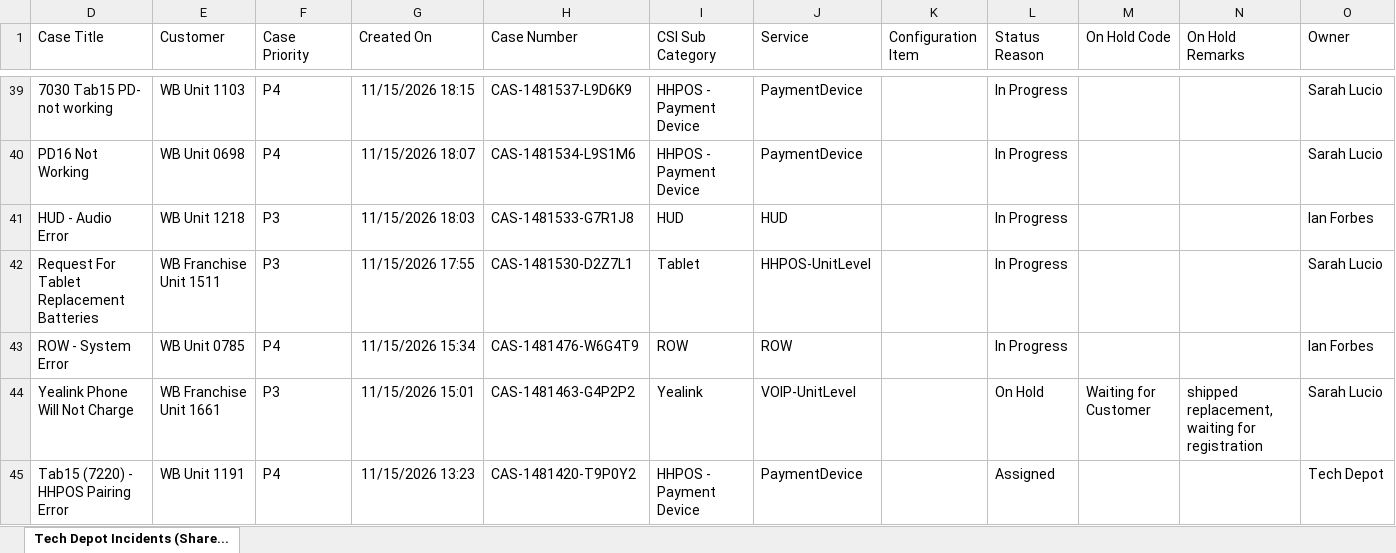
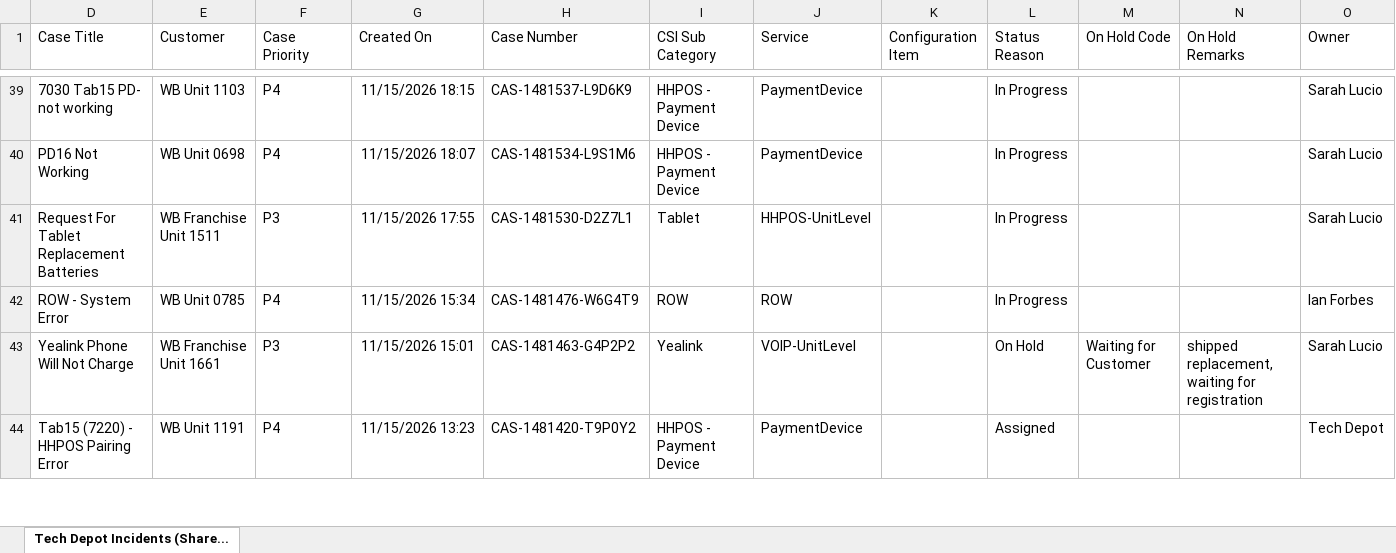
Before and after one commit to lcee210/tech-depot-hud, an Excel workbook: data.xlsx, sheet Tech Depot Incidents (Share..., drawn as a sheet; only a part is shown, gaps mark what is left out; values as stored, in another font and other column widths than the file's, no borders; table styles not drawn; the diff names each change by its address in the sheet, - before the commit and + after, or states it on an @@ line.

```diff
--- a/data.xlsx (sheet Tech Depot Incidents (Share...)
+++ b/data.xlsx (sheet Tech Depot Incidents (Share...)
-row 41: HUD - Audio Error | WB Unit 1218 | P3 | 11/15/2026 18:03 | CAS-1481533-G7R1J8 | HUD | HUD |  | In Progress |  |  | Ian Forbes
```
Also changed, not shown: hidden cells, projects.xlsx, 1 other file.
